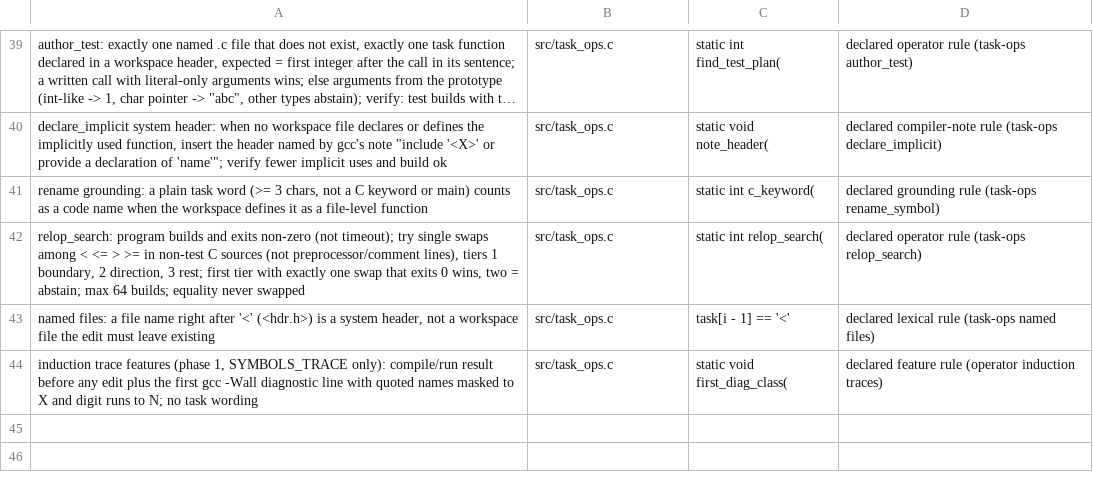
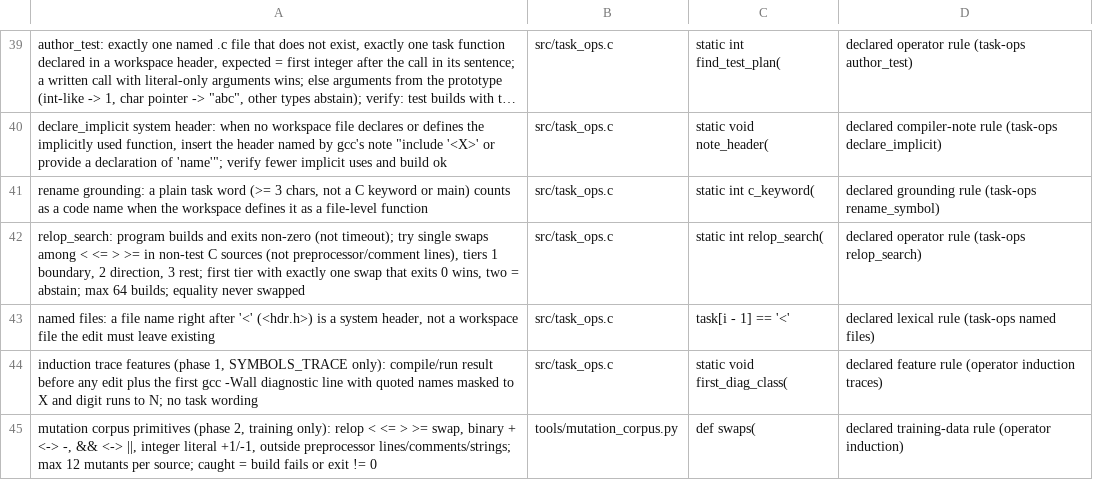
Before and after one commit to FiveTechSoft/symbols, a TSV file: tools/metrics/declared_rules.tsv, drawn as a sheet; only a part is shown, gaps mark what is left out; long unchanged cells end in ….

```diff
--- a/tools/metrics/declared_rules.tsv
+++ b/tools/metrics/declared_rules.tsv
@@ -47 +47,2 @@ named files: a file name right after '<' (<hdr.h>) is a system header, not a wor
 induction trace features (phase 1, SYMBOLS_TRACE only): compile/run result before any edit plus the first gcc -Wall diagnostic line with quoted names masked to X and digit runs to N; no task wording	src/task_ops.c	static void first_diag_class(	declared feature rule (operator induction traces)
+mutation corpus primitives (phase 2, training only): relop < <= > >= swap, binary + <-> -, && <-> ||, integer literal +1/-1, outside preprocessor lines/comments/strings; max 12 mutants per source; caught = build fails or exit != 0	tools/mutation_corpus.py	def swaps(	declared training-data rule (operator induction)
```
Also changed, not shown: 2 other files.
